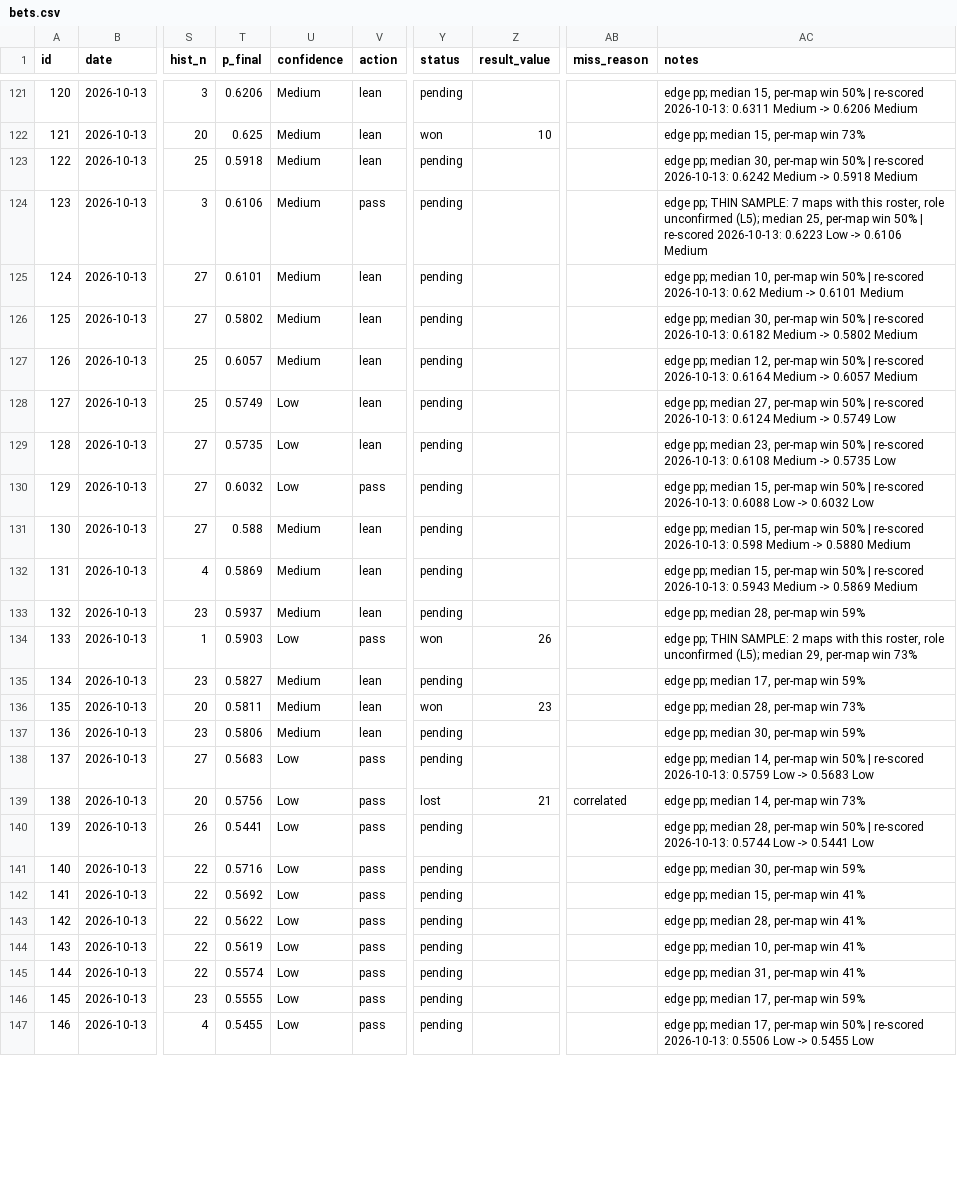
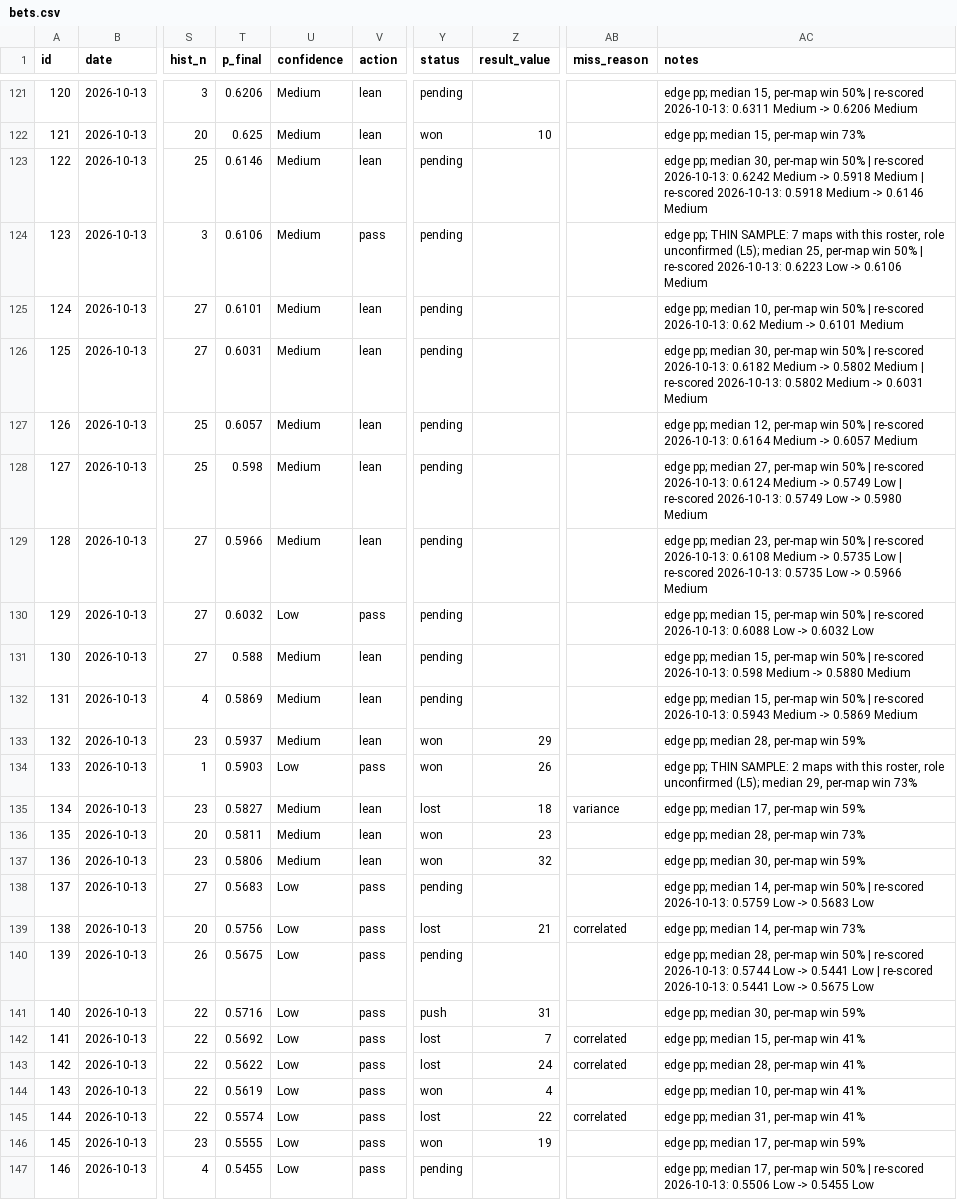
Before and after one commit to ericc112/test, a CSV file: betting/data/bets.csv, drawn as a sheet; only a part is shown, gaps mark what is left out; the diff covers the shown part only; the diff names each change by its address in the sheet, - before the commit and + after, or states it on an @@ line.

```diff
--- a/betting/data/bets.csv
+++ b/betting/data/bets.csv
-T123 (p_final): 0.5918
+T123 (p_final): 0.6146
-AC123 (notes): …0.5918 Medium
+AC123 (notes): …0.5918 Medium | re-scored 2026-10-13: 0.5918 Medium -> 0.6146 Medium
-T126 (p_final): 0.5802
+T126 (p_final): 0.6031
-AC126 (notes): …0.5802 Medium
+AC126 (notes): …0.5802 Medium | re-scored 2026-10-13: 0.5802 Medium -> 0.6031 Medium
-T128 (p_final): 0.5749
+T128 (p_final): 0.598
-U128:U129 (confidence): Low
+U128:U129 (confidence): Medium
-AC128 (notes): …0.5749 Low
+AC128 (notes): …0.5749 Low | re-scored 2026-10-13: 0.5749 Low -> 0.5980 Medium
-T129 (p_final): 0.5735
+T129 (p_final): 0.5966
-AC129 (notes): …0.5735 Low
+AC129 (notes): …0.5735 Low | re-scored 2026-10-13: 0.5735 Low -> 0.5966 Medium
-Y133 (status): pending
+Y133 (status): won
-Z133 (result_value): (empty)
+Z133 (result_value): 29
-Y135 (status): pending
+Y135 (status): lost
-Z135 (result_value): (empty)
+Z135 (result_value): 18
-AB135 (miss_reason): (empty)
+AB135 (miss_reason): variance
-Y137 (status): pending
+Y137 (status): won
-Z137 (result_value): (empty)
+Z137 (result_value): 32
-T140 (p_final): 0.5441
+T140 (p_final): 0.5675
-AC140 (notes): …0.5441 Low
+AC140 (notes): …0.5441 Low | re-scored 2026-10-13: 0.5441 Low -> 0.5675 Low
-Y141 (status): pending
+Y141 (status): push
-Z141 (result_value): (empty)
+Z141 (result_value): 31
-Y142:Y143 (status): pending
+Y142:Y143 (status): lost
-Z142 (result_value): (empty)
+Z142 (result_value): 7
-AB142:AB143 (miss_reason): (empty)
+AB142:AB143 (miss_reason): correlated
-Z143 (result_value): (empty)
+Z143 (result_value): 24
-Y144 (status): pending
+Y144 (status): won
-Z144 (result_value): (empty)
+Z144 (result_value): 4
-Y145 (status): pending
+Y145 (status): lost
-Z145 (result_value): (empty)
+Z145 (result_value): 22
-AB145 (miss_reason): (empty)
+AB145 (miss_reason): correlated
-Y146 (status): pending
+Y146 (status): won
-Z146 (result_value): (empty)
+Z146 (result_value): 19
```
Also changed, not shown: 117 edited cells elsewhere in this file, 10 other files.
